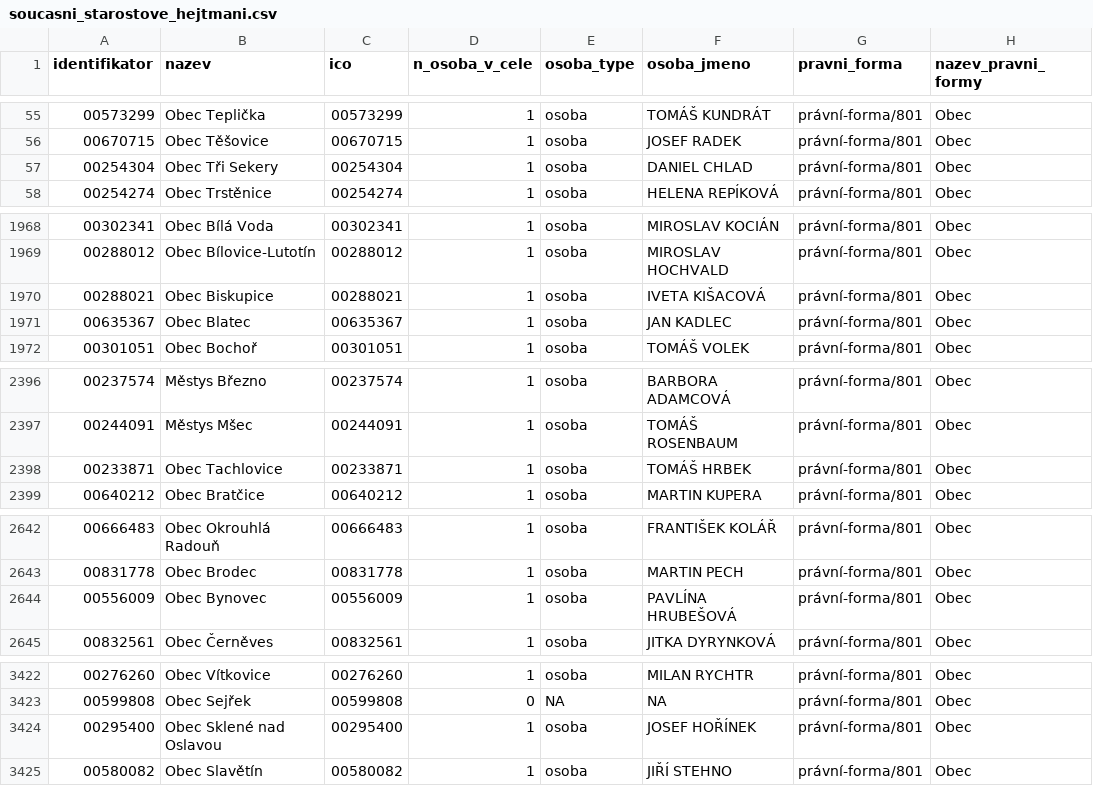
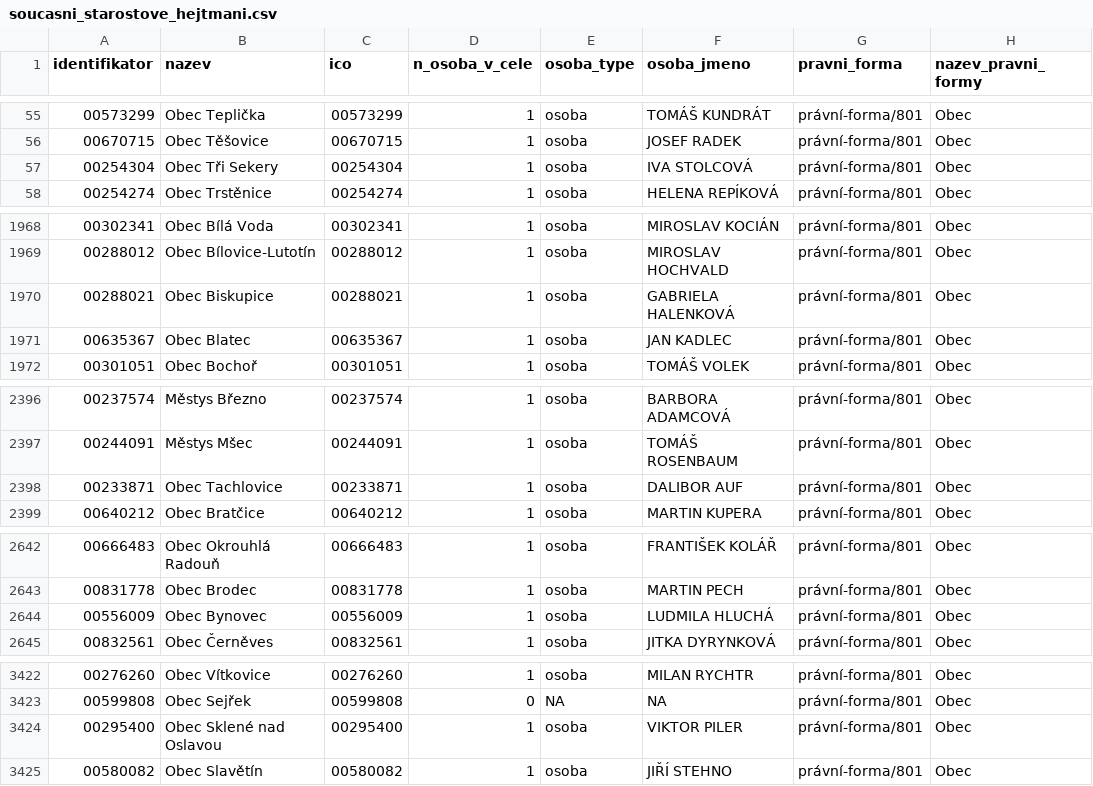
Before and after one commit to skvrnami/mayors2, a CSV file: output/soucasni_starostove_hejtmani.csv, drawn as a sheet; only a part is shown, gaps mark what is left out; the diff covers the shown part only.

```diff
--- a/output/soucasni_starostove_hejtmani.csv
+++ b/output/soucasni_starostove_hejtmani.csv
@@ -56,3 +56,3 @@
 "00670715","Obec Těšovice","00670715",1,"osoba","JOSEF RADEK","právní-forma/801","Obec"
-"00254304","Obec Tři Sekery","00254304",1,"osoba","DANIEL CHLAD","právní-forma/801","Obec"
+"00254304","Obec Tři Sekery","00254304",1,"osoba","IVA STOLCOVÁ","právní-forma/801","Obec"
 "00254274","Obec Trstěnice","00254274",1,"osoba","HELENA REPÍKOVÁ","právní-forma/801","Obec"
@@ -1969,3 +1969,3 @@
 "00288012","Obec Bílovice-Lutotín","00288012",1,"osoba","MIROSLAV HOCHVALD","právní-forma/801","Obec"
-"00288021","Obec Biskupice","00288021",1,"osoba","IVETA KIŠACOVÁ","právní-forma/801","Obec"
+"00288021","Obec Biskupice","00288021",1,"osoba","GABRIELA HALENKOVÁ","právní-forma/801","Obec"
 "00635367","Obec Blatec","00635367",1,"osoba","JAN KADLEC","právní-forma/801","Obec"
@@ -2397,3 +2397,3 @@
 "00244091","Městys Mšec","00244091",1,"osoba","TOMÁŠ ROSENBAUM","právní-forma/801","Obec"
-"00233871","Obec Tachlovice","00233871",1,"osoba","TOMÁŠ HRBEK","právní-forma/801","Obec"
+"00233871","Obec Tachlovice","00233871",1,"osoba","DALIBOR AUF","právní-forma/801","Obec"
 "00640212","Obec Bratčice","00640212",1,"osoba","MARTIN KUPERA","právní-forma/801","Obec"
@@ -2643,3 +2643,3 @@
 "00831778","Obec Brodec","00831778",1,"osoba","MARTIN PECH","právní-forma/801","Obec"
-"00556009","Obec Bynovec","00556009",1,"osoba","PAVLÍNA HRUBEŠOVÁ","právní-forma/801","Obec"
+"00556009","Obec Bynovec","00556009",1,"osoba","LUDMILA HLUCHÁ","právní-forma/801","Obec"
 "00832561","Obec Černěves","00832561",1,"osoba","JITKA DYRYNKOVÁ","právní-forma/801","Obec"
@@ -3423,3 +3423,3 @@
 "00599808","Obec Sejřek","00599808",0,NA,NA,"právní-forma/801","Obec"
-"00295400","Obec Sklené nad Oslavou","00295400",1,"osoba","JOSEF HOŘÍNEK","právní-forma/801","Obec"
+"00295400","Obec Sklené nad Oslavou","00295400",1,"osoba","VIKTOR PILER","právní-forma/801","Obec"
 "00580082","Obec Slavětín","00580082",1,"osoba","JIŘÍ STEHNO","právní-forma/801","Obec"
```
Also changed, not shown: 3 edited cells elsewhere in this file, 2 other files.
